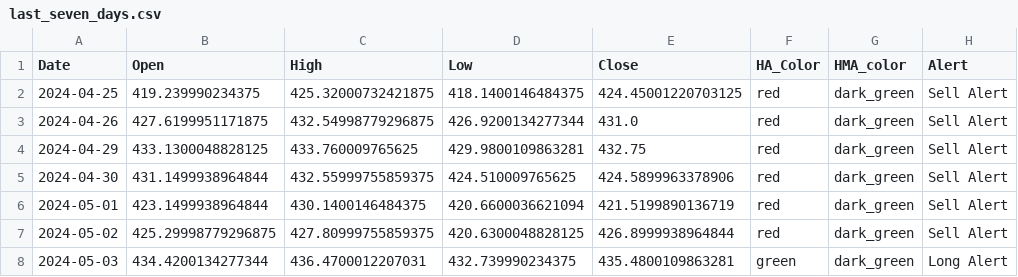
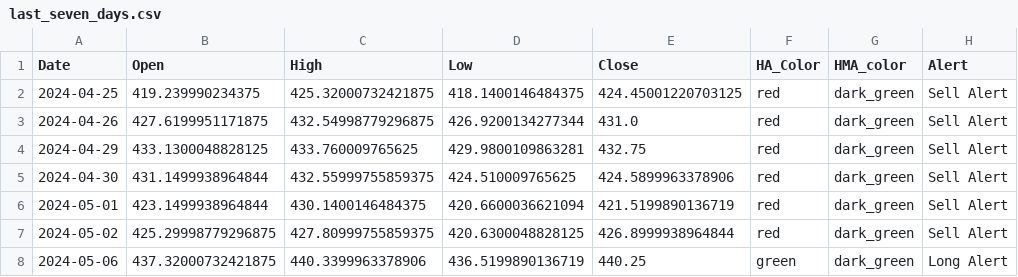
Before and after one commit to rbnyng/trend_alert, a CSV file: last_seven_days.csv, drawn as a sheet; only a part is shown; the diff names each change by its address in the sheet, - before the commit and + after, or states it on an @@ line.

```diff
--- a/last_seven_days.csv
+++ b/last_seven_days.csv
-A8 (Date): 2024-05-03
+A8 (Date): 2024-05-06
-B8 (Open): 434.4200134277344
+B8 (Open): 437.32000732421875
-C8 (High): 436.4700012207031
+C8 (High): 440.3399963378906
-D8 (Low): 432.739990234375
+D8 (Low): 436.5199890136719
-E8 (Close): 435.4800109863281
+E8 (Close): 440.25
```
